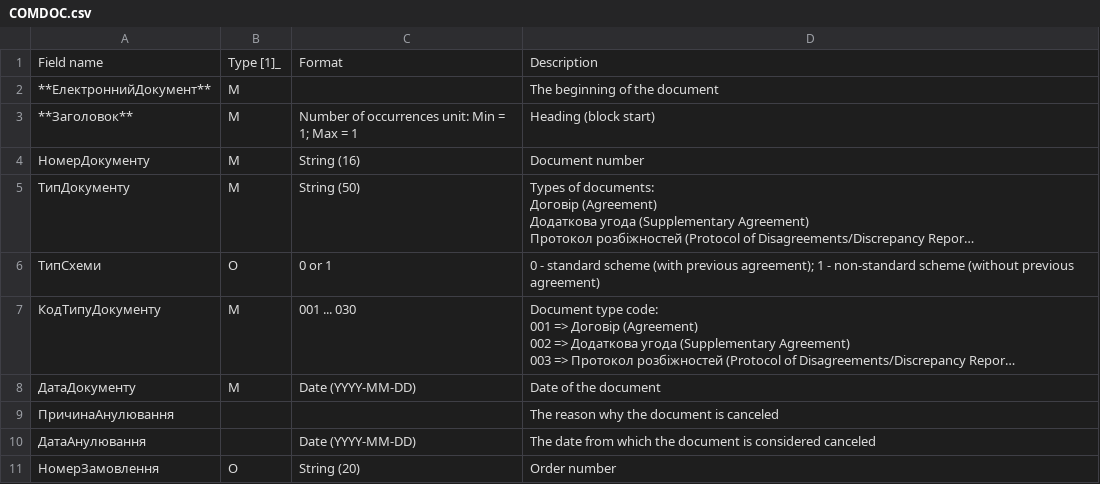
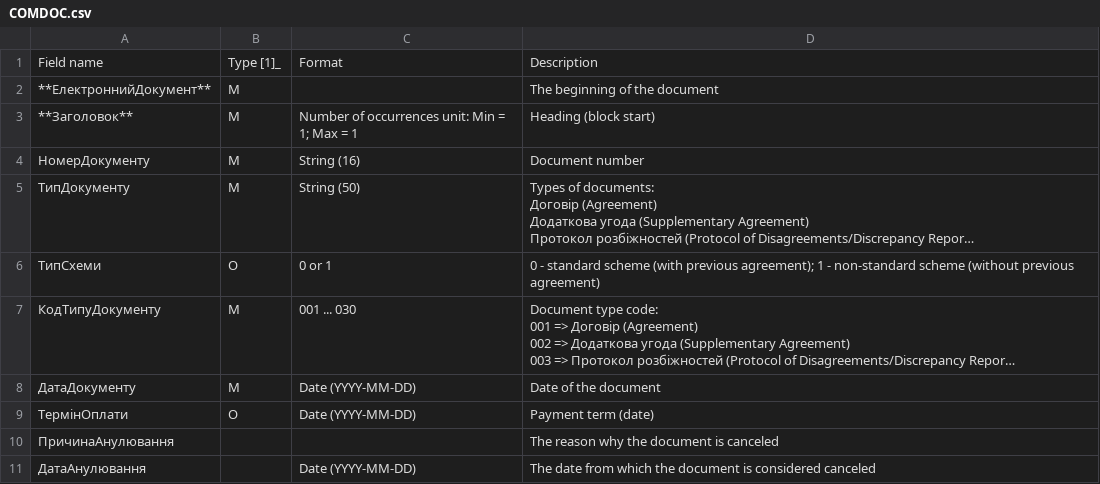
Before and after one commit to EDI-N/Docs_en, a CSV file: docs/XML/files/COMDOC.csv, drawn as a sheet; only a part is shown; the shorter side is filled out with more unchanged rows; long unchanged cells end in ….

Commit message:
Update COMDOC.csv

```diff
--- a/docs/XML/files/COMDOC.csv
+++ b/docs/XML/files/COMDOC.csv
@@ -68,2 +68,3 @@ Field name,Type [1]_,Format,Description
 ДатаДокументу,М,Date (YYYY-MM-DD),Date of the document
+ТермінОплати,O,Date (YYYY-MM-DD),Payment term (date)
 ПричинаАнулювання, , ,"The reason why the document is canceled"
```
